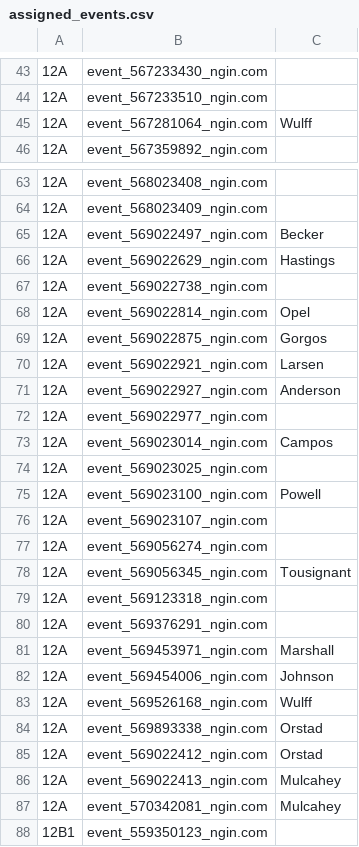
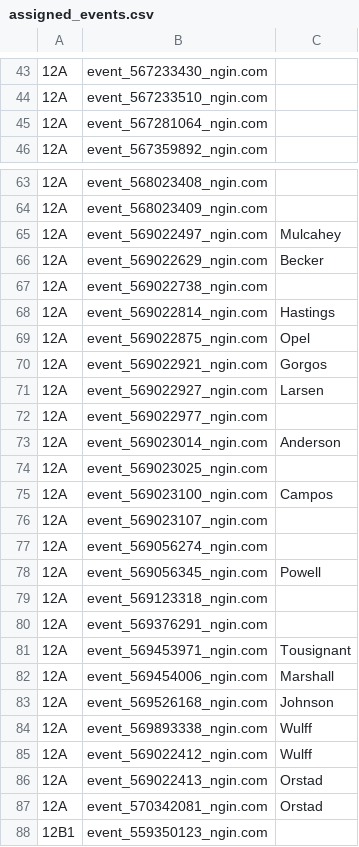
Before and after one commit to norm0/lockerroom, a CSV file: assigned_events.csv, drawn as a sheet; only a part is shown, gaps mark what is left out; the diff covers the shown part only; the diff names each change by its address in the sheet, - before the commit and + after, or states it on an @@ line.

```diff
--- a/assigned_events.csv
+++ b/assigned_events.csv
-C45: Wulff
+C45: (empty)
-C65: Becker
+C65: Mulcahey
-C66: Hastings
+C66: Becker
-C68: Opel
+C68: Hastings
-C69: Gorgos
+C69: Opel
-C70: Larsen
+C70: Gorgos
-C71: Anderson
+C71: Larsen
-C73: Campos
+C73: Anderson
-C75: Powell
+C75: Campos
-C78: Tousignant
+C78: Powell
-C81: Marshall
+C81: Tousignant
-C82: Johnson
+C82: Marshall
-C83: Wulff
+C83: Johnson
-C84:C85: Orstad
+C84:C85: Wulff
-C86:C87: Mulcahey
+C86:C87: Orstad
```
Also changed, not shown: 1 edited cell elsewhere in this file, 4 other files.
